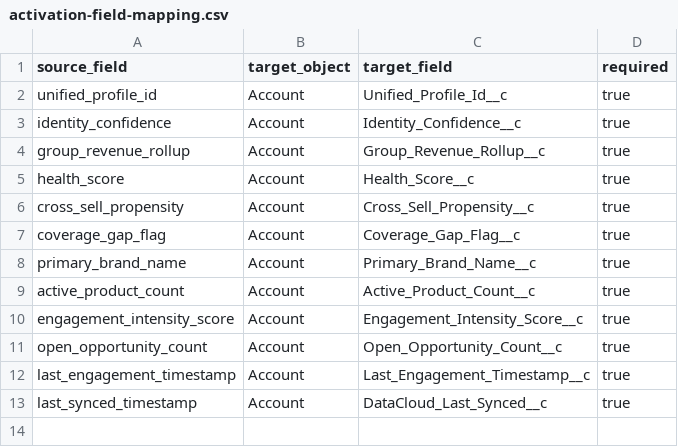
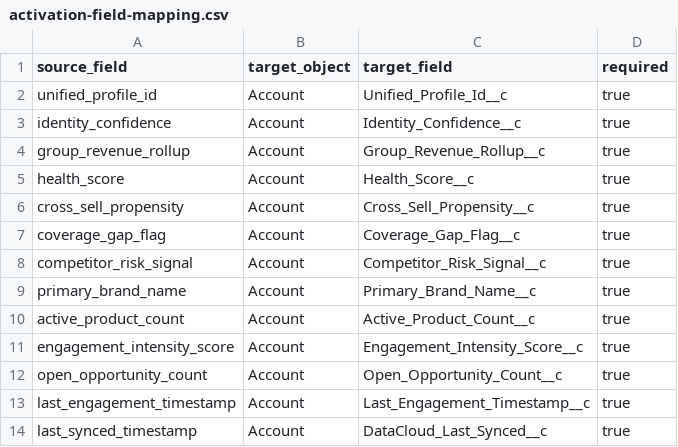
Before and after one commit to DN-Codex-Pulse360/pulse360, a CSV file: config/data-cloud/activation-field-mapping.csv, drawn as a sheet.

```diff
--- a/config/data-cloud/activation-field-mapping.csv
+++ b/config/data-cloud/activation-field-mapping.csv
@@ -7,2 +7,3 @@ cross_sell_propensity,Account,Cross_Sell_Propensity__c,true
 coverage_gap_flag,Account,Coverage_Gap_Flag__c,true
+competitor_risk_signal,Account,Competitor_Risk_Signal__c,true
 primary_brand_name,Account,Primary_Brand_Name__c,true
```
Also changed, not shown: 17 other files.
